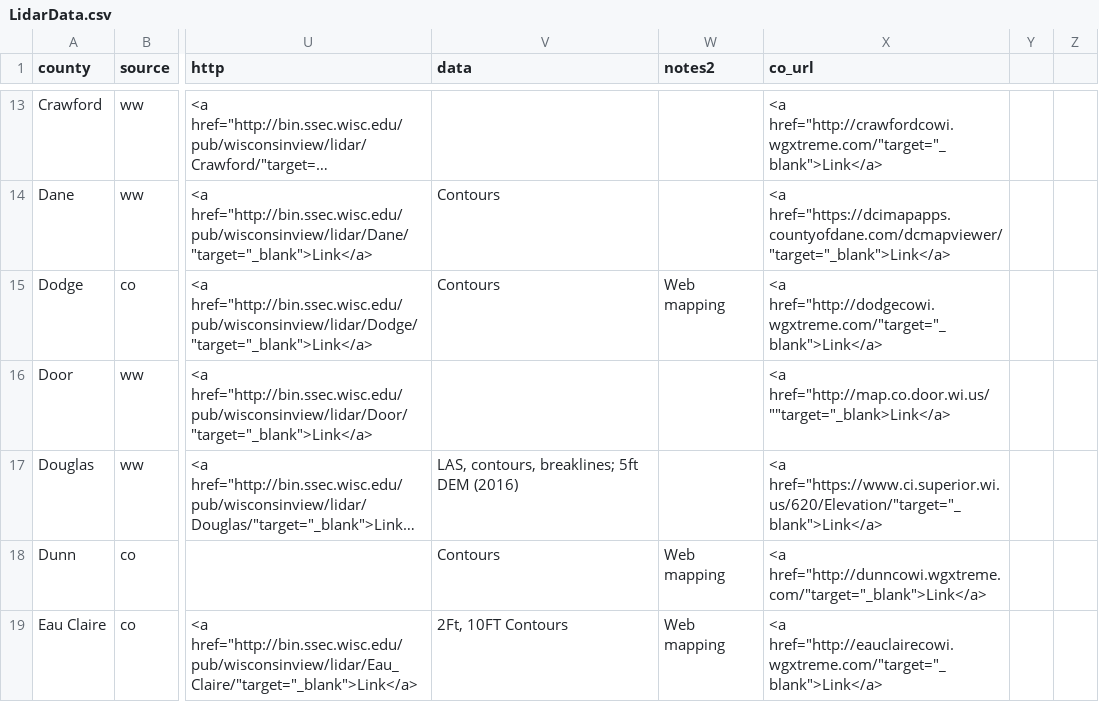
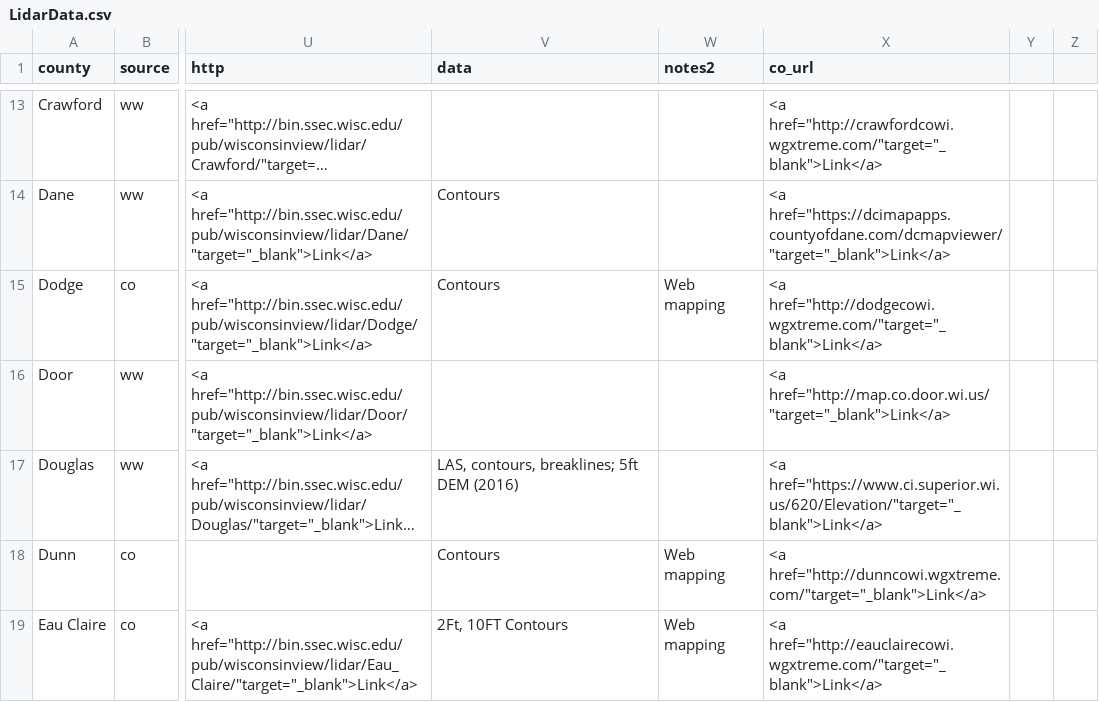
Before and after one commit to WIStCart/lidar-data-inventory, a CSV file: LidarData.csv, drawn as a sheet; only a part is shown, gaps mark what is left out; long unchanged cells end in …; the diff names each change by its address in the sheet, - before the commit and + after, or states it on an @@ line.

Commit message:
Update LidarData.csv

```diff
--- a/LidarData.csv
+++ b/LidarData.csv
-X16 (co_url): <a href="http://map.co.door.wi.us/""target="_blank>Link</a>
+X16 (co_url): <a href="http://map.co.door.wi.us/"target="_blank">Link</a>
```
